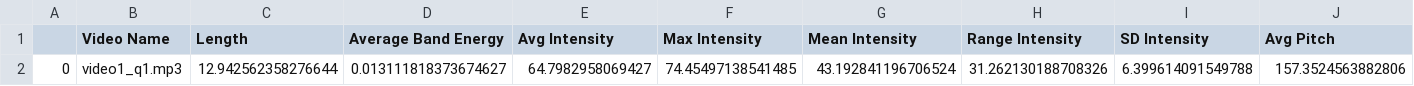
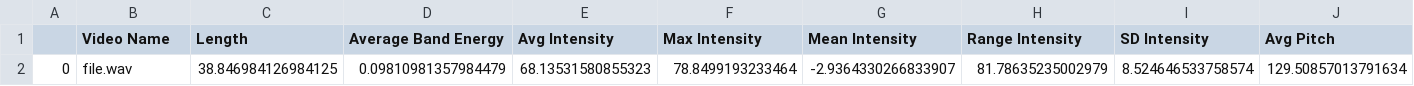
Before and after one commit to BE-PROJECTS2018/GroupNo45-Pantomath-bo, a CSV file: backend/data_save/audioCues.csv, drawn as a sheet; only a part is shown; removed rows and columns are numbered as before the commit, all else as after; rows hold the shown columns only; the diff names each change by its address in the sheet, - before the commit and + after, or states it on an @@ line.

```diff
--- a/backend/data_save/audioCues.csv
+++ b/backend/data_save/audioCues.csv
-row 2: 0 | video1_q1.mp3 | 12.942562358276644 | 0.013111818373674627 | 64.7982958069427 | 74.45497138541485 | 43.192841196706524 | 31.262130188708326 | 6.399614091549788 | 157.3524563882806
+row 2: 0 | file.wav | 38.846984126984125 | 0.09810981357984479 | 68.13531580855323 | 78.8499193233464 | -2.9364330266833907 | 81.78635235002979 | 8.524646533758574 | 129.50857013791634
```
Also changed, not shown: 21 other files.
